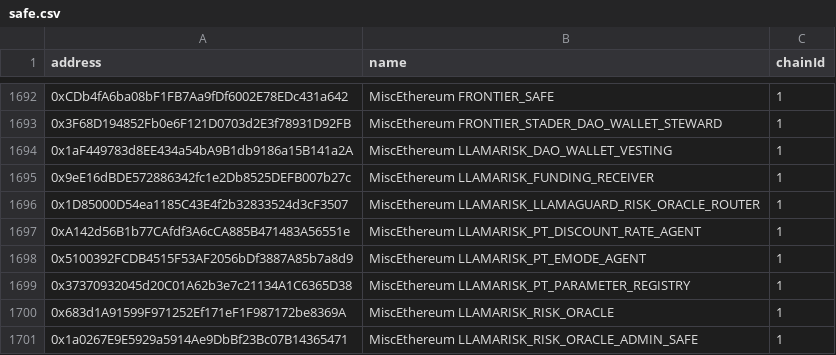
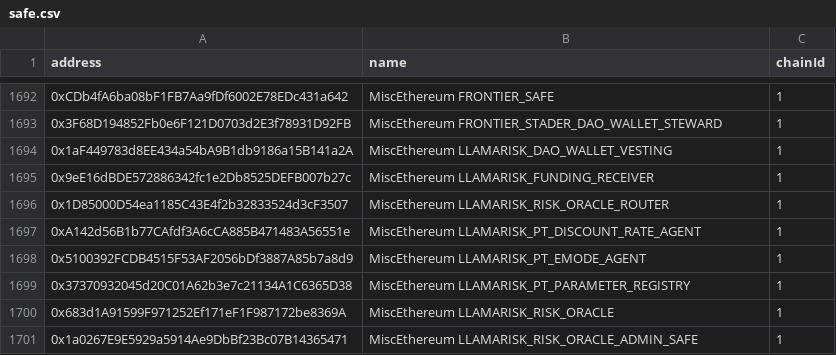
Before and after one commit to bgd-labs/aave-address-book, a CSV file: safe.csv, drawn as a sheet; only a part is shown, gaps mark what is left out.

Commit message:
fix: rename LlamaRisk risk oracle router constant

```diff
--- a/safe.csv
+++ b/safe.csv
@@ -1695,3 +1695,3 @@ address,name,chainId
 0x9eE16dBDE572886342fc1e2Db8525DEFB007b27c,MiscEthereum LLAMARISK_FUNDING_RECEIVER,1
-0x1D85000D54ea1185C43E4f2b32833524d3cF3507,MiscEthereum LLAMARISK_LLAMAGUARD_RISK_ORACLE_ROUTER,1
+0x1D85000D54ea1185C43E4f2b32833524d3cF3507,MiscEthereum LLAMARISK_RISK_ORACLE_ROUTER,1
 0xA142d56B1b77CAfdf3A6cCA885B471483A56551e,MiscEthereum LLAMARISK_PT_DISCOUNT_RATE_AGENT,1
```
Also changed, not shown: 3 other files.
